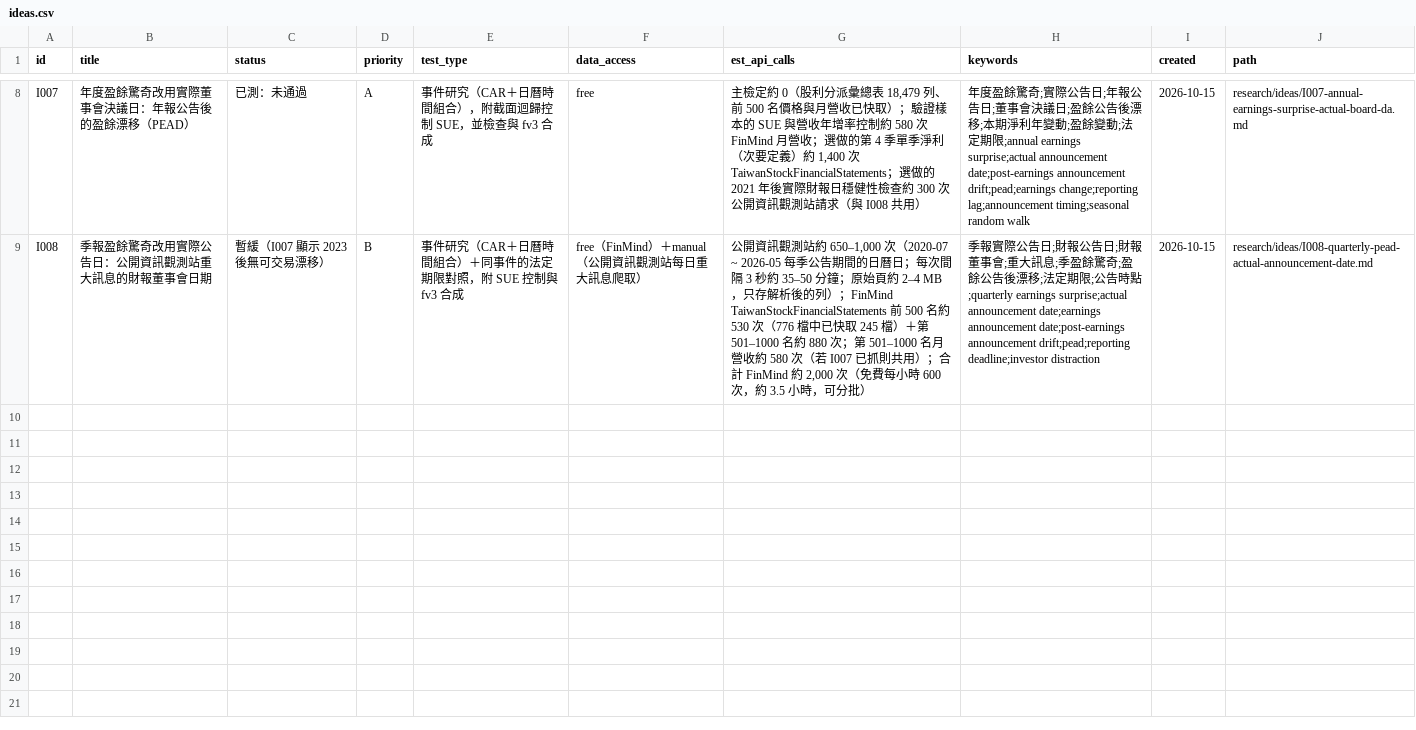
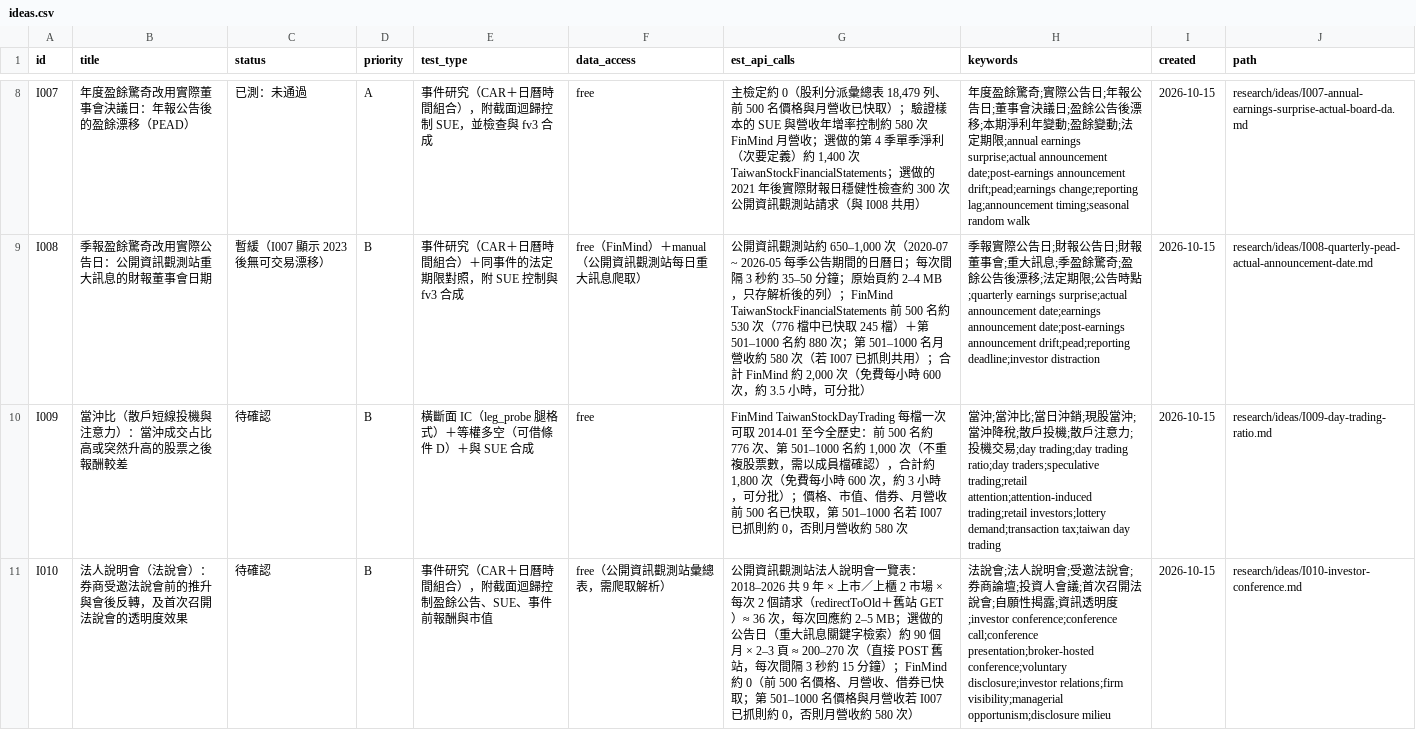
Before and after one commit to JamesLeeCY/precision-weighted-investment-agent, a CSV file: research/ideas.csv, drawn as a sheet; only a part is shown, gaps mark what is left out; the diff covers the shown part only; the diff names each change by its address in the sheet, - before the commit and + after, or states it on an @@ line.

```diff
--- a/research/ideas.csv
+++ b/research/ideas.csv
+row 10: I009 | 當沖比（散戶短線投機與注意力）：當沖成交占比高或突然升高的股票之後報酬較差 | 待確認 | B | 橫斷面 IC（leg_probe 腿格式）＋等權多空（可借條件 D）＋與 SUE 合成 | free | FinMind TaiwanStockDayTrading 每檔一次可取 2014-01 至今全歷史：前 500 名約 776 次、第 501–1000 名約 1,000 次（不重複股票數，需以成員檔確認），合計約 1,800 次（免費每小時 600 次，約 3 小時，可分批）；價格、市值、借券、月營收前 500 名已快取，第 501–1000 名若 I007 已抓則約 0，否則月營收約 580 次 | 當沖;當沖比;當日沖銷;現股當沖;當沖降稅;散戶投機;散戶注意力;投機交易;day trading;day trading ratio;day traders;speculative trading;retail attention;attention-induced trading;retail investors;lottery demand;transaction tax;taiwan day trading | 2026-10-15 | research/ideas/I009-day-trading-ratio.md
+row 11: I010 | 法人說明會（法說會）：券商受邀法說會前的推升與會後反轉，及首次召開法說會的透明度效果 | 待確認 | B | 事件研究（CAR＋日曆時間組合），附截面迴歸控制盈餘公告、SUE、事件前報酬與市值 | free（公開資訊觀測站彙總表，需爬取解析） | 公開資訊觀測站法人說明會一覽表：2018–2026 共 9 年 × 上市／上櫃 2 市場 × 每次 2 個請求（redirectToOld＋舊站 GET）≈ 36 次，每次回應約 2–5 MB；選做的公告日（重大訊息關鍵字檢索）約 90 個月 × 2–3 頁 ≈ 200–270 次（直接 POST 舊站，每次間隔 3 秒約 15 分鐘）；FinMind 約 0（前 500 名價格、月營收、借券已快取；第 501–1000 名價格與月營收若 I007 已抓則約 0，否則月營收約 580 次） | 法說會;法人說明會;受邀法說會;券商論壇;投資人會議;首次召開法說會;自願性揭露;資訊透明度;investor conference;conference call;conference presentation;broker-hosted conference;voluntary disclosure;investor relations;firm visibility;managerial opportunism;disclosure milieu | 2026-10-15 | research/ideas/I010-investor-conference.md
```
Also changed, not shown: 2 added rows elsewhere in this file, 5 other files.
